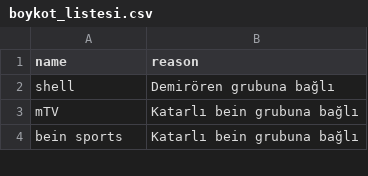
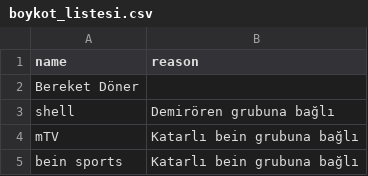
Before and after one commit to brk4lp/boykot_akp_bot, a CSV file: boykot_listesi.csv, drawn as a sheet; only a part is shown; the diff names each change by its address in the sheet, - before the commit and + after, or states it on an @@ line.

Commit message:
Update boykot_listesi.csv
Bereket Döner

```diff
--- a/boykot_listesi.csv
+++ b/boykot_listesi.csv
+row 2: Bereket Döner
```
